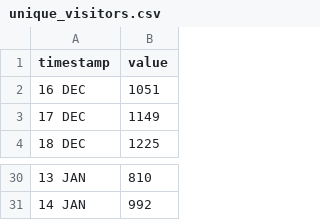
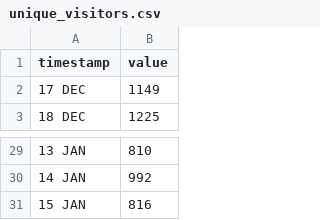
Before and after one commit to HEATLabs/HEAT-Labs-Configs, a CSV file: cf-export/unique_visitors.csv, drawn as a sheet; only a part is shown, gaps mark what is left out.

Commit message:
updated cloudflare traffic data

```diff
--- a/cf-export/unique_visitors.csv
+++ b/cf-export/unique_visitors.csv
@@ -1,3 +1,2 @@
 timestamp,value
-16 DEC,1051
 17 DEC,1149
@@ -31 +30,2 @@ timestamp,value
 14 JAN,992
+15 JAN,816
```
Also changed, not shown: cf-export/data_cached.csv, cf-export/total_data_served.csv, 2 other files.
